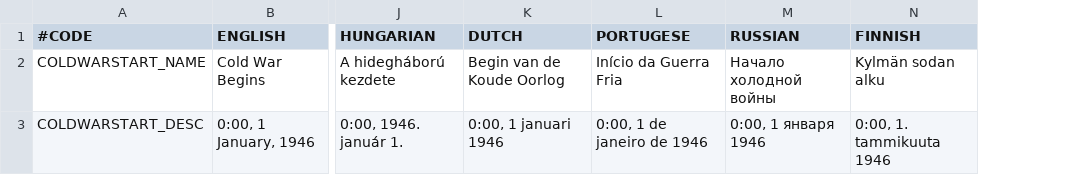
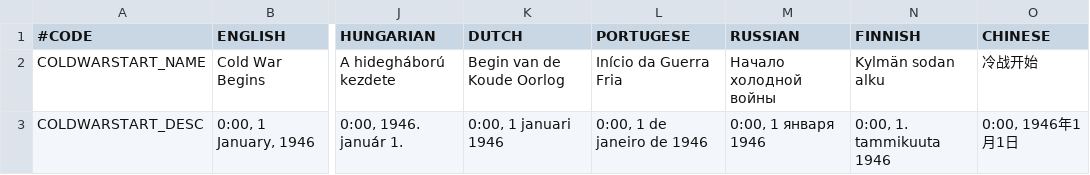
Before and after one commit to elebras1/Projet-Guerre-Froide, a CSV file: assets/localisation/bookmark.csv, drawn as a sheet; only a part is shown, gaps mark what is left out; the diff names each change by its address in the sheet, - before the commit and + after, or states it on an @@ line.

```diff
--- a/assets/localisation/bookmark.csv
+++ b/assets/localisation/bookmark.csv
+column O (CHINESE), rows 2-3: 冷战开始 | 0:00, 1946年1月1日
```
Also changed, not shown: assets/localisation/interface.csv, assets/localisation/language.csv, 7 other files.
